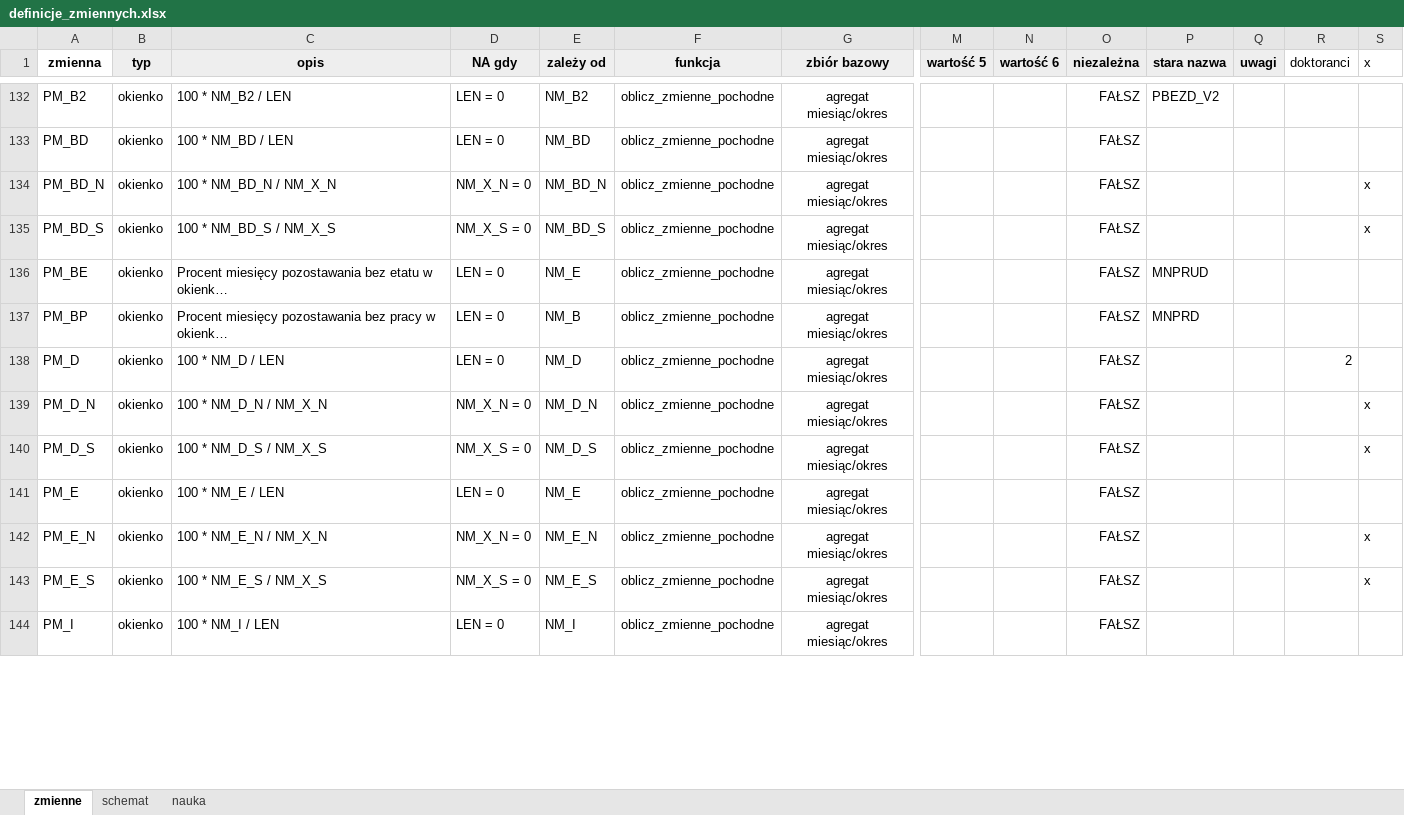
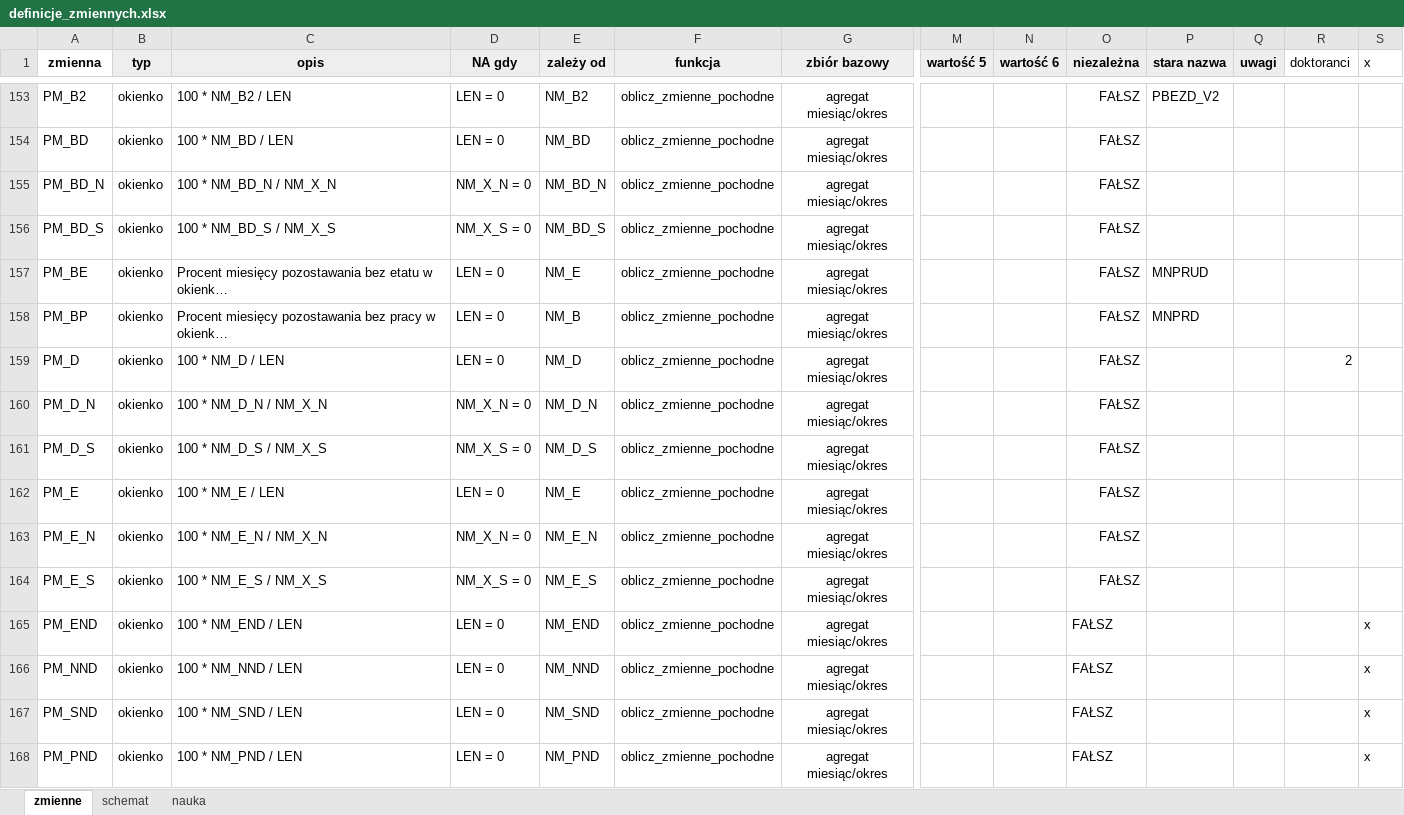
Before and after one commit to zozlak/MLAKdane, an Excel workbook: vignettes/definicje_zmiennych.xlsx, sheet zmienne, drawn as a sheet; only a part is shown, gaps mark what is left out; the shorter side is filled out with more unchanged rows; long unchanged cells end in …; values as stored, in another font and other column widths than the file's, no borders; charts and pictures not drawn; addresses are those after the commit; rows hold the shown columns only; the diff covers the shown part only; the diff names each change by its address in the sheet, - before the commit and + after, or states it on an @@ line.

```diff
--- a/vignettes/definicje_zmiennych.xlsx (sheet zmienne)
+++ b/vignettes/definicje_zmiennych.xlsx (sheet zmienne)
-S155:S156 (x): x
+S155:S156 (x): (empty)
-S160:S161 (x): x
+S160:S161 (x): (empty)
-S163:S164 (x): x
+S163:S164 (x): (empty)
+row 165: PM_END | okienko | 100 * NM_END / LEN | LEN = 0 | NM_END | oblicz_zmienne_pochodne | agregat miesiąc/okres |  |  | FAŁSZ |  |  |  | x
+row 166: PM_NND | okienko | 100 * NM_NND / LEN | LEN = 0 | NM_NND | oblicz_zmienne_pochodne | agregat miesiąc/okres |  |  | FAŁSZ |  |  |  | x
+row 167: PM_SND | okienko | 100 * NM_SND / LEN | LEN = 0 | NM_SND | oblicz_zmienne_pochodne | agregat miesiąc/okres |  |  | FAŁSZ |  |  |  | x
+row 168: PM_PND | okienko | 100 * NM_PND / LEN | LEN = 0 | NM_PND | oblicz_zmienne_pochodne | agregat miesiąc/okres |  |  | FAŁSZ |  |  |  | x
```
Also changed, not shown: 28 added rows and 108 edited cells elsewhere in this sheet, sheet schemat, formulas that keep their value, dane/pkd.xlsx, 1 other file.
